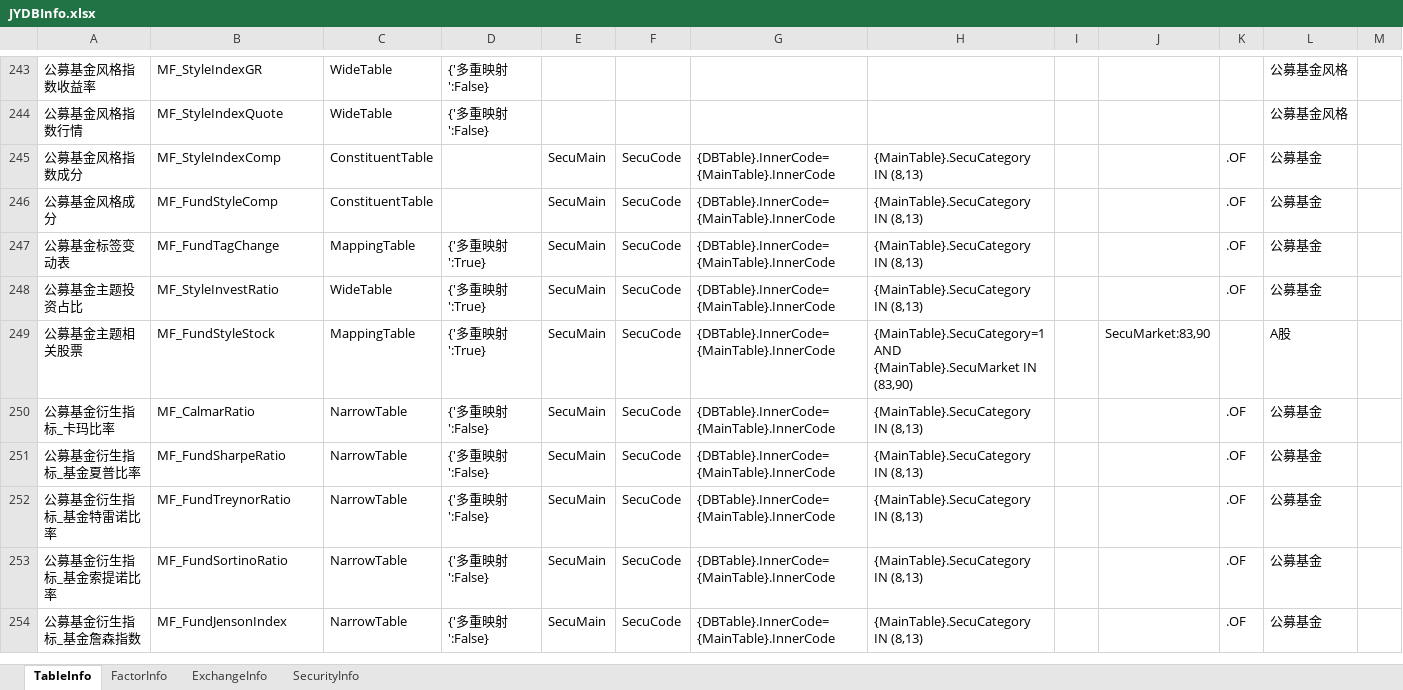
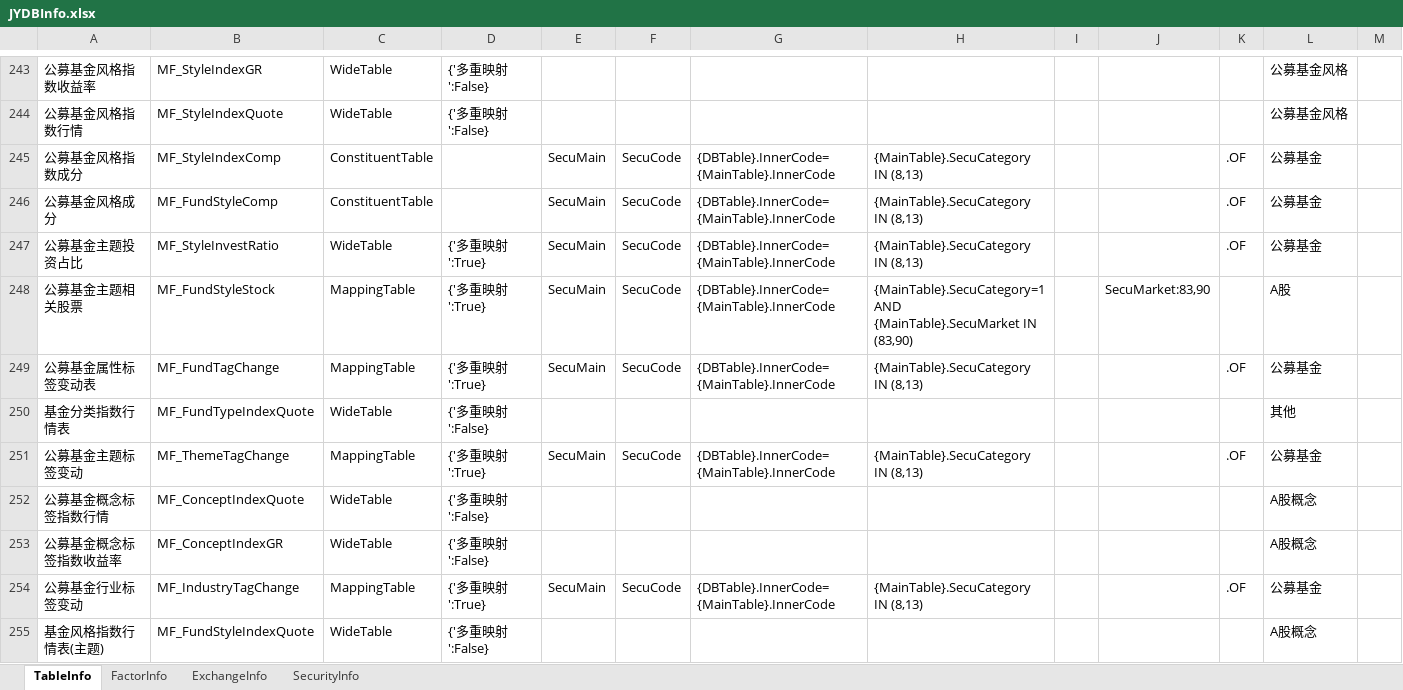
Before and after one commit to Scorpi000/QuantStudio, an Excel workbook: QuantStudio/Resource/JYDBInfo.xlsx, sheet TableInfo, drawn as a sheet; only a part is shown, gaps mark what is left out; the shorter side is filled out with more unchanged rows; values as stored, in another font and other column widths than the file's, no borders; removed rows and columns are numbered as before the commit, all else as after; the diff covers the shown part only; the diff names each change by its address in the sheet, - before the commit and + after, or states it on an @@ line.

```diff
--- a/QuantStudio/Resource/JYDBInfo.xlsx (sheet TableInfo)
+++ b/QuantStudio/Resource/JYDBInfo.xlsx (sheet TableInfo)
-row 247: 公募基金标签变动表 | MF_FundTagChange | MappingTable | {'多重映射':True} | SecuMain | SecuCode | {DBTable}.InnerCode={MainTable}.InnerCode | {MainTable}.SecuCategory IN (8,13) |  |  | .OF | 公募基金
+row 249: 公募基金属性标签变动表 | MF_FundTagChange | MappingTable | {'多重映射':True} | SecuMain | SecuCode | {DBTable}.InnerCode={MainTable}.InnerCode | {MainTable}.SecuCategory IN (8,13) |  |  | .OF | 公募基金
+row 250: 基金分类指数行情表 | MF_FundTypeIndexQuote | WideTable | {'多重映射':False} |  |  |  |  |  |  |  | 其他
+row 251: 公募基金主题标签变动 | MF_ThemeTagChange | MappingTable | {'多重映射':True} | SecuMain | SecuCode | {DBTable}.InnerCode={MainTable}.InnerCode | {MainTable}.SecuCategory IN (8,13) |  |  | .OF | 公募基金
+row 252: 公募基金概念标签指数行情 | MF_ConceptIndexQuote | WideTable | {'多重映射':False} |  |  |  |  |  |  |  | A股概念
+row 253: 公募基金概念标签指数收益率 | MF_ConceptIndexGR | WideTable | {'多重映射':False} |  |  |  |  |  |  |  | A股概念
+row 254: 公募基金行业标签变动 | MF_IndustryTagChange | MappingTable | {'多重映射':True} | SecuMain | SecuCode | {DBTable}.InnerCode={MainTable}.InnerCode | {MainTable}.SecuCategory IN (8,13) |  |  | .OF | 公募基金
+row 255: 基金风格指数行情表(主题) | MF_FundStyleIndexQuote | WideTable | {'多重映射':False} |  |  |  |  |  |  |  | A股概念
```
Also changed, not shown: 10 added rows elsewhere in this sheet, sheet FactorInfo, 2 other files.
